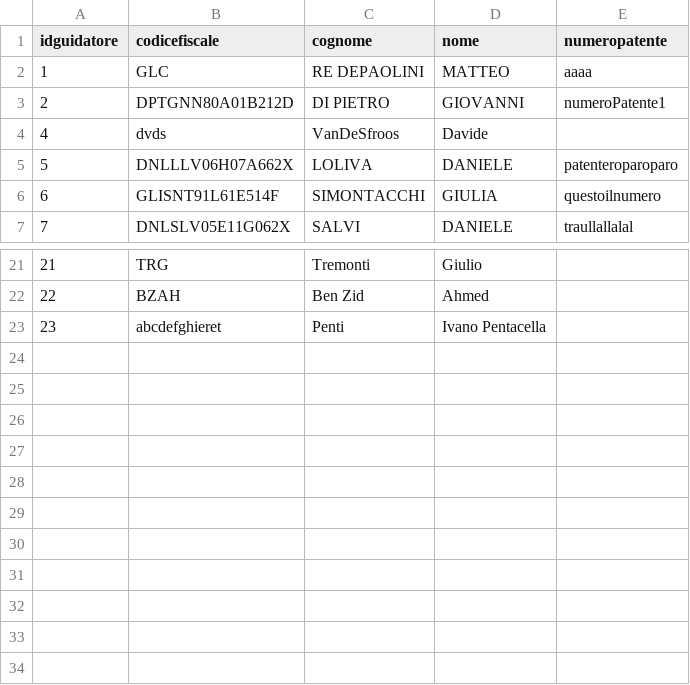
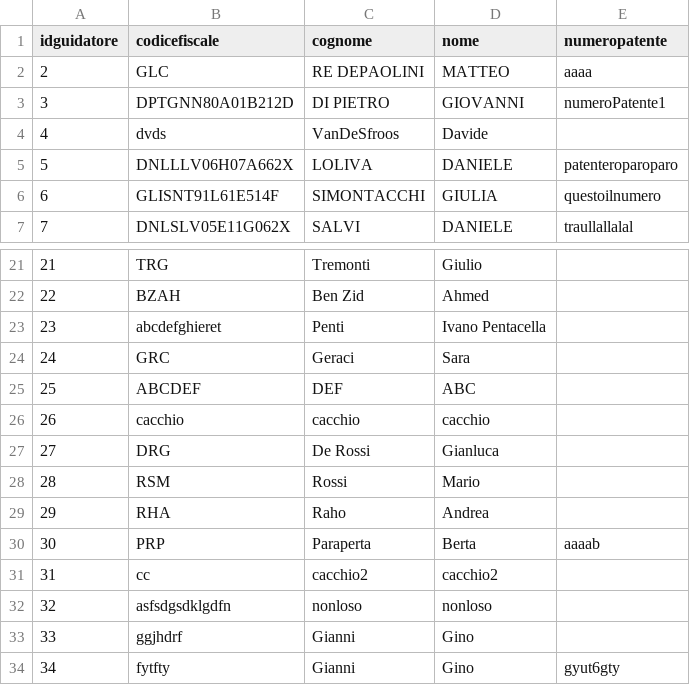
Before and after one commit to Leonopteryx-Toruk/https---github.com-Potato91-CsvDB, a CSV file: guidatore.csv, drawn as a sheet; only a part is shown, gaps mark what is left out; the diff names each change by its address in the sheet, - before the commit and + after, or states it on an @@ line.

```diff
--- a/guidatore.csv
+++ b/guidatore.csv
@@ column A (idguidatore) renumbered between rows 2 and 3 @@
+row 24: 24 | GRC | Geraci | Sara
+row 25: 25 | ABCDEF | DEF | ABC
+row 26: 26 | cacchio | cacchio | cacchio
+row 27: 27 | DRG | De Rossi | Gianluca
+row 28: 28 | RSM | Rossi | Mario
+row 29: 29 | RHA | Raho | Andrea
+row 30: 30 | PRP | Paraperta | Berta | aaaab
+row 31: 31 | cc | cacchio2 | cacchio2
+row 32: 32 | asfsdgsdklgdfn | nonloso | nonloso
+row 33: 33 | ggjhdrf | Gianni | Gino
+row 34: 34 | fytfty | Gianni | Gino | gyut6gty
```
Also changed, not shown: utente.csv, 4 other files.
